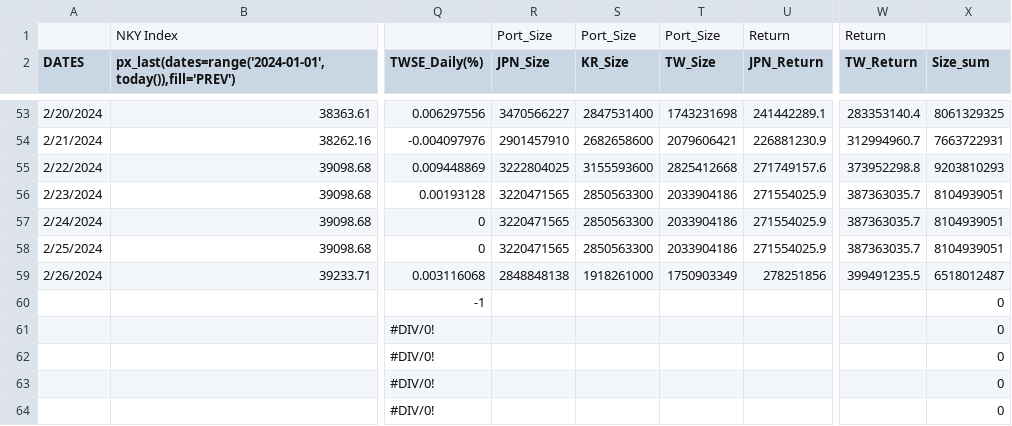
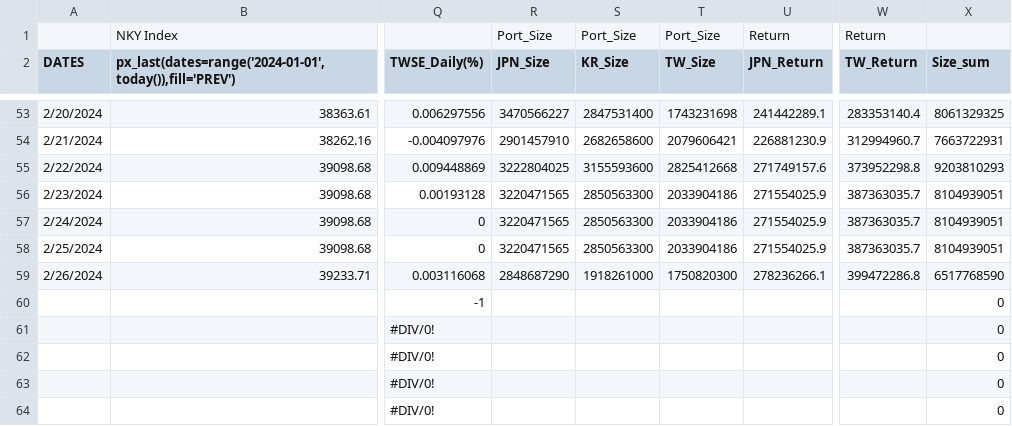
Before and after one commit to jjmerits/Dashboard, a CSV file: com.csv, drawn as a sheet; only a part is shown, gaps mark what is left out; the diff names each change by its address in the sheet, - before the commit and + after, or states it on an @@ line.

```diff
--- a/com.csv
+++ b/com.csv
-R59 (JPN_Size): 2848848138
+R59 (JPN_Size): 2848687290
-T59 (TW_Size): 1750903349
+T59 (TW_Size): 1750820300
-U59 (JPN_Return): 278251856
+U59 (JPN_Return): 278236266.1
-W59 (TW_Return): 399491235.5
+W59 (TW_Return): 399472286.8
-X59 (Size_sum): 6518012487
+X59 (Size_sum): 6517768590
```
Also changed, not shown: dash.csv.
